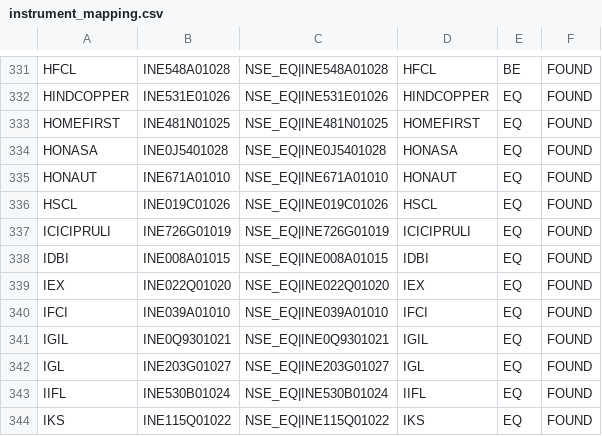
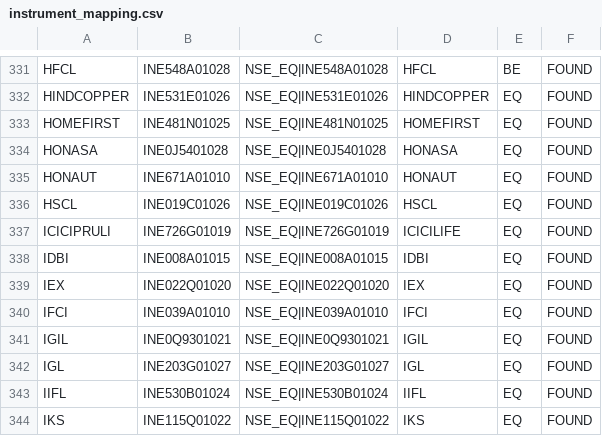
Before and after one commit to surajpjoshi/stockstory, a CSV file: data/instrument_mapping.csv, drawn as a sheet; only a part is shown, gaps mark what is left out.

```diff
--- a/data/instrument_mapping.csv
+++ b/data/instrument_mapping.csv
@@ -336,3 +336,3 @@ HONAUT,INE671A01010,NSE_EQ|INE671A01010,HONAUT,EQ,FOUND
 HSCL,INE019C01026,NSE_EQ|INE019C01026,HSCL,EQ,FOUND
-ICICIPRULI,INE726G01019,NSE_EQ|INE726G01019,ICICIPRULI,EQ,FOUND
+ICICIPRULI,INE726G01019,NSE_EQ|INE726G01019,ICICILIFE,EQ,FOUND
 IDBI,INE008A01015,NSE_EQ|INE008A01015,IDBI,EQ,FOUND
```
Also changed, not shown: data/sector_summary.csv, 3 other files.
